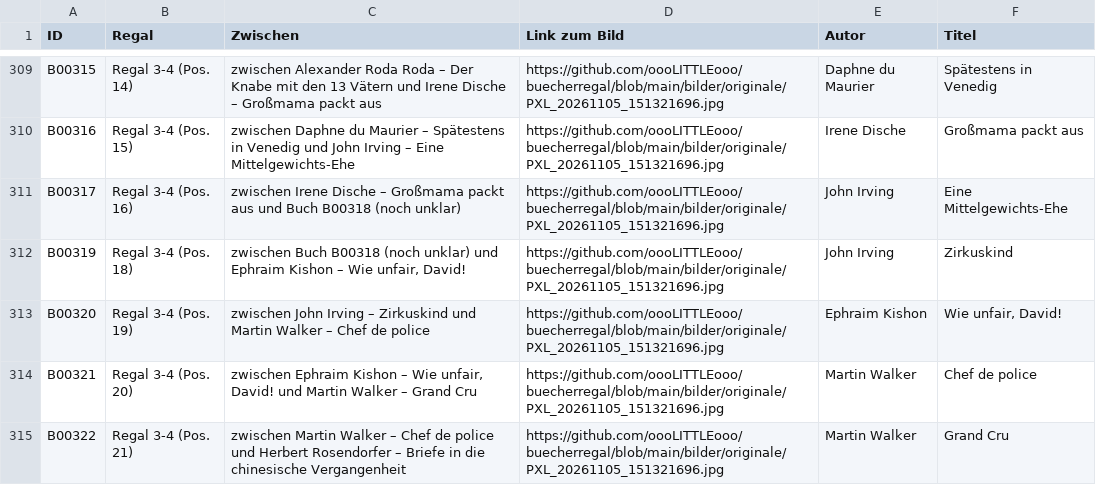
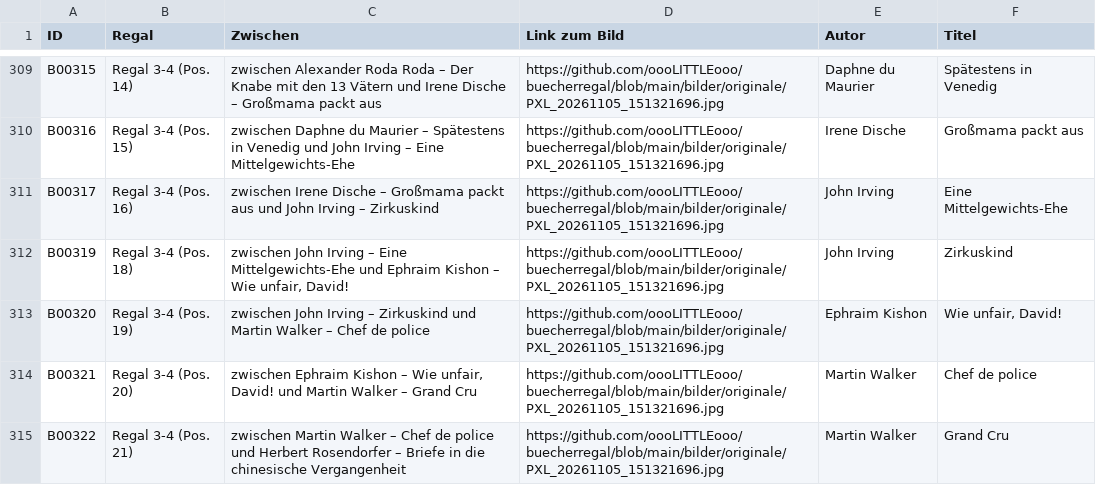
Before and after one commit to oooLITTLEooo/buecherregal, a CSV file: daten/nachkontrolle/erkannt.csv, drawn as a sheet; only a part is shown, gaps mark what is left out.

Commit message:
B00318: kein eigenes Buch bestaetigt, weiter mit B00418

```diff
--- a/daten/nachkontrolle/erkannt.csv
+++ b/daten/nachkontrolle/erkannt.csv
@@ -310,4 +310,4 @@ ID;Regal;Zwischen;Link zum Bild;Autor;Titel
 "B00316";"Regal 3-4 (Pos. 15)";"zwischen Daphne du Maurier – Spätestens in Venedig und John Irving – Eine Mittelgewichts-Ehe";"https://github.com/oooLITTLEooo/buecherregal/blob/main/bilder/originale/PXL_20261105_151321696.jpg";"Irene Dische";"Großmama packt aus"
-"B00317";"Regal 3-4 (Pos. 16)";"zwischen Irene Dische – Großmama packt aus und Buch B00318 (noch unklar)";"https://github.com/oooLITTLEooo/buecherregal/blob/main/bilder/originale/PXL_20261105_151321696.jpg";"John Irving";"Eine Mittelgewichts-Ehe"
-"B00319";"Regal 3-4 (Pos. 18)";"zwischen Buch B00318 (noch unklar) und Ephraim Kishon – Wie unfair, David!";"https://github.com/oooLITTLEooo/buecherregal/blob/main/bilder/originale/PXL_20261105_151321696.jpg";"John Irving";"Zirkuskind"
+"B00317";"Regal 3-4 (Pos. 16)";"zwischen Irene Dische – Großmama packt aus und John Irving – Zirkuskind";"https://github.com/oooLITTLEooo/buecherregal/blob/main/bilder/originale/PXL_20261105_151321696.jpg";"John Irving";"Eine Mittelgewichts-Ehe"
+"B00319";"Regal 3-4 (Pos. 18)";"zwischen John Irving – Eine Mittelgewichts-Ehe und Ephraim Kishon – Wie unfair, David!";"https://github.com/oooLITTLEooo/buecherregal/blob/main/bilder/originale/PXL_20261105_151321696.jpg";"John Irving";"Zirkuskind"
 "B00320";"Regal 3-4 (Pos. 19)";"zwischen John Irving – Zirkuskind und Martin Walker – Chef de police";"https://github.com/oooLITTLEooo/buecherregal/blob/main/bilder/originale/PXL_20261105_151321696.jpg";"Ephraim Kishon";"Wie unfair, David!"
```
